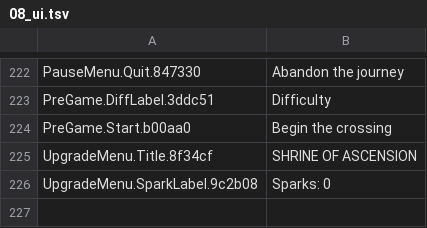
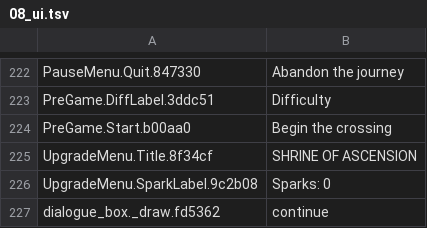
Before and after one commit to joaotatarin-svg/gnosis, a TSV file: assets/i18n/en/08_ui.tsv, drawn as a sheet; only a part is shown, gaps mark what is left out.

```diff
--- a/assets/i18n/en/08_ui.tsv
+++ b/assets/i18n/en/08_ui.tsv
@@ -226 +226,2 @@ UpgradeMenu.Title.8f34cf	SHRINE OF ASCENSION
 UpgradeMenu.SparkLabel.9c2b08	Sparks: 0
+dialogue_box._draw.fd5362	continue
```
Also changed, not shown: assets/i18n/en/07_dados_sistema.tsv, assets/i18n/godot/gnosis_text.csv, 6 other files.
